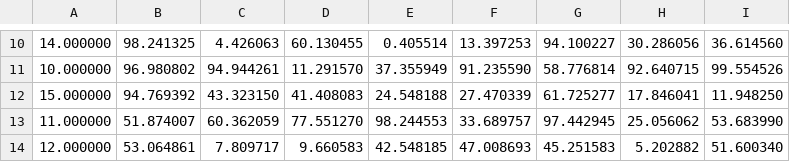
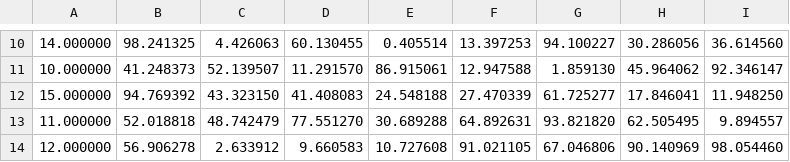
Before and after one commit to Caleydo/taco_server, a CSV file: data/big_table_out.csv, drawn as a sheet; only a part is shown, gaps mark what is left out; the diff covers the shown part only.

```diff
--- a/data/big_table_out.csv
+++ b/data/big_table_out.csv
@@ -10,5 +10,5 @@
 14.000000,98.241325,4.426063,60.130455,0.405514,13.397253,94.100227,30.286056,36.614560
-10.000000,96.980802,94.944261,11.291570,37.355949,91.235590,58.776814,92.640715,99.554526
+10.000000,41.248373,52.139507,11.291570,86.915061,12.947588,1.859130,45.964062,92.346147
 15.000000,94.769392,43.323150,41.408083,24.548188,27.470339,61.725277,17.846041,11.948250
-11.000000,51.874007,60.362059,77.551270,98.244553,33.689757,97.442945,25.056062,53.683990
-12.000000,53.064861,7.809717,9.660583,42.548185,47.008693,45.251583,5.202882,51.600340
+11.000000,52.018818,48.742479,77.551270,30.689288,64.892631,93.821820,62.505495,9.894557
+12.000000,56.906278,2.633912,9.660583,10.727608,91.021105,67.046806,90.140969,98.054460
```
Also changed, not shown: 55 edited cells elsewhere in this file, data/big_table_in.csv, 8 other files.
